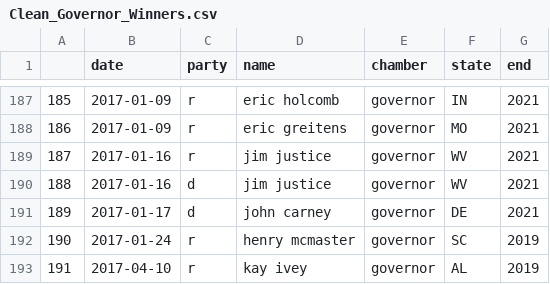
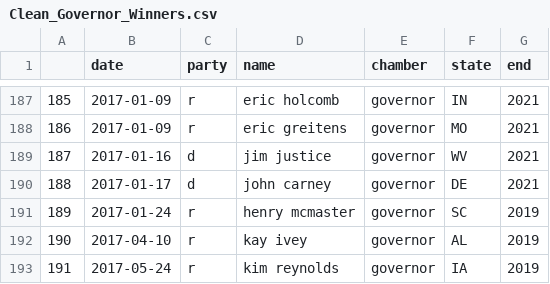
Before and after one commit to Nlorio/election-forecast, a CSV file: data/cleaned/Clean_Governor_Winners.csv, drawn as a sheet; only a part is shown, gaps mark what is left out; the shorter side is filled out with more unchanged rows; removed rows and columns are numbered as before the commit, all else as after; the diff names each change by its address in the sheet, - before the commit and + after, or states it on an @@ line.

Commit message:
Took out the Jim Justice discrepancy

```diff
--- a/data/cleaned/Clean_Governor_Winners.csv
+++ b/data/cleaned/Clean_Governor_Winners.csv
-row 189: 187 | 2017-01-16 | r | jim justice | governor | WV | 2021
@@ column A renumbered from row 189 down @@
```
Also changed, not shown: 1 other file.
